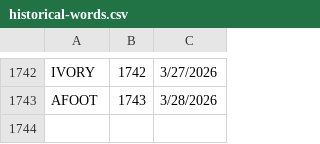
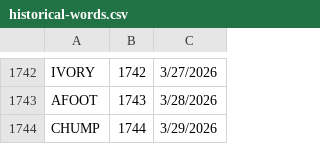
Before and after one commit to 8080Games/WordleMatch, a CSV file: wwwroot/historical-words.csv, drawn as a sheet; only a part is shown, gaps mark what is left out; the diff names each change by its address in the sheet, - before the commit and + after, or states it on an @@ line.

```diff
--- a/wwwroot/historical-words.csv
+++ b/wwwroot/historical-words.csv
+row 1744: CHUMP | 1744 | 3/29/2026
```
Also changed, not shown: wwwroot/historical_hints.csv, wwwroot/used-words.csv, 1 other file.
